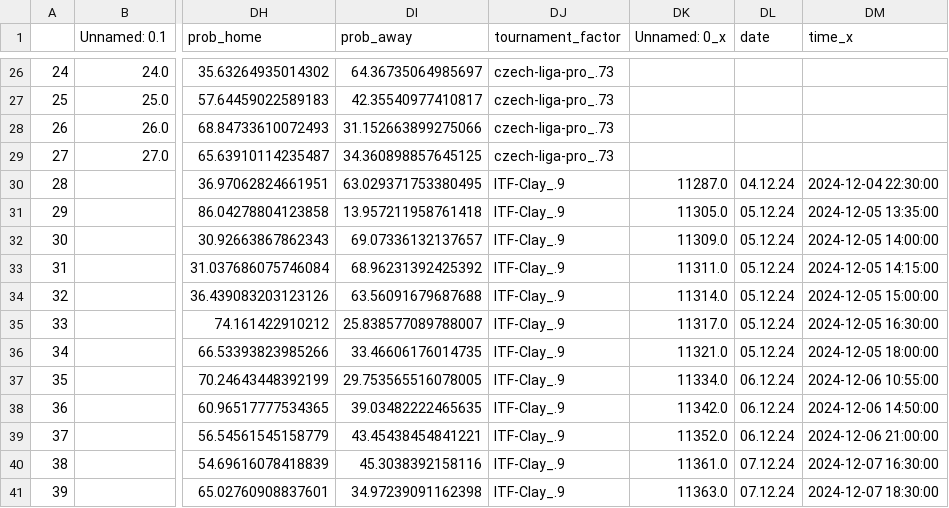
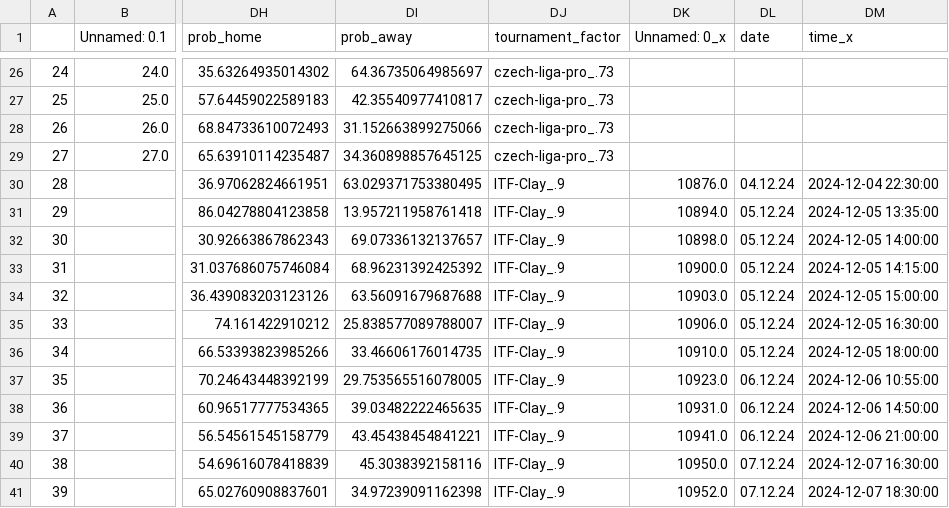
Before and after one commit to abelarregui/faustostats, a CSV file: faustostats/data/db/table_tennis_stats.csv, drawn as a sheet; only a part is shown, gaps mark what is left out; the diff covers the shown part only; the diff names each change by its address in the sheet, - before the commit and + after, or states it on an @@ line.

```diff
--- a/faustostats/data/db/table_tennis_stats.csv
+++ b/faustostats/data/db/table_tennis_stats.csv
-DK30 (Unnamed: 0_x): 11287.0
+DK30 (Unnamed: 0_x): 10876.0
-DK31 (Unnamed: 0_x): 11305.0
+DK31 (Unnamed: 0_x): 10894.0
-DK32 (Unnamed: 0_x): 11309.0
+DK32 (Unnamed: 0_x): 10898.0
-DK33 (Unnamed: 0_x): 11311.0
+DK33 (Unnamed: 0_x): 10900.0
-DK34 (Unnamed: 0_x): 11314.0
+DK34 (Unnamed: 0_x): 10903.0
-DK35 (Unnamed: 0_x): 11317.0
+DK35 (Unnamed: 0_x): 10906.0
-DK36 (Unnamed: 0_x): 11321.0
+DK36 (Unnamed: 0_x): 10910.0
-DK37 (Unnamed: 0_x): 11334.0
+DK37 (Unnamed: 0_x): 10923.0
-DK38 (Unnamed: 0_x): 11342.0
+DK38 (Unnamed: 0_x): 10931.0
-DK39 (Unnamed: 0_x): 11352.0
+DK39 (Unnamed: 0_x): 10941.0
-DK40 (Unnamed: 0_x): 11361.0
+DK40 (Unnamed: 0_x): 10950.0
-DK41 (Unnamed: 0_x): 11363.0
+DK41 (Unnamed: 0_x): 10952.0
```
Also changed, not shown: 1 added row, 1 removed row, 28 edited cells and row numbers in column A elsewhere in this file.
